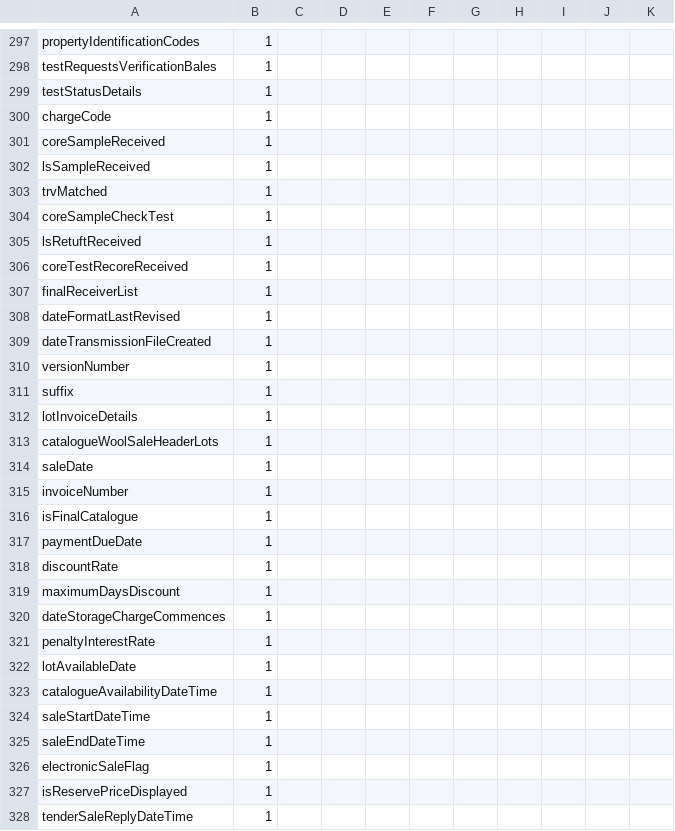
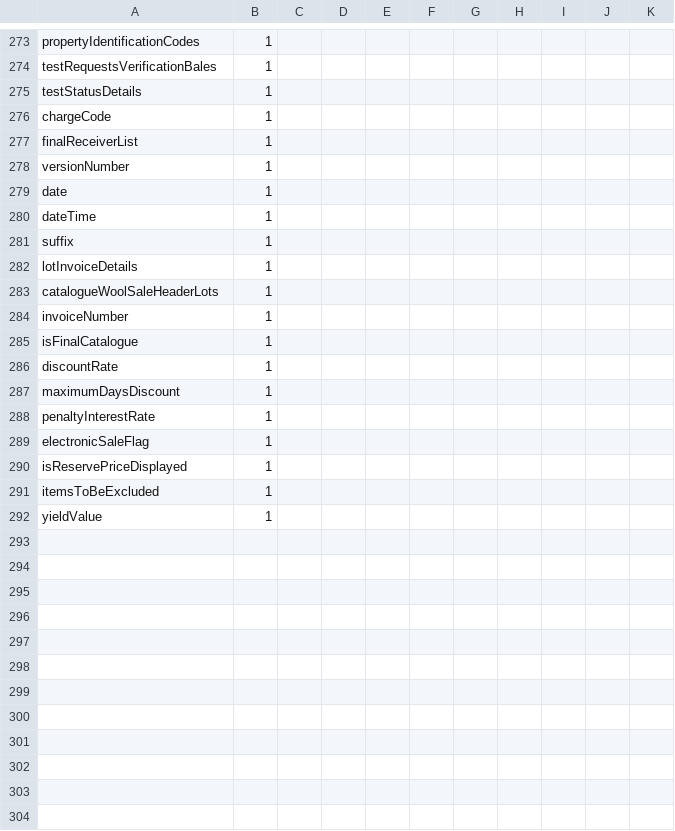
Before and after one commit to WIEDPUG/wiedpug, a CSV file: data.csv, drawn as a sheet; only a part is shown, gaps mark what is left out; the shorter side is filled out with more unchanged rows; removed rows and columns are numbered as before the commit, all else as after; the diff covers the shown part only; the diff names each change by its address in the sheet, - before the commit and + after, or states it on an @@ line.

```diff
--- a/data.csv
+++ b/data.csv
-row 301: coreSampleReceived | 1
-row 302: lsSampleReceived | 1
-row 303: trvMatched | 1
-row 304: coreSampleCheckTest | 1
-row 305: lsRetuftReceived | 1
-row 306: coreTestRecoreReceived | 1
-row 308: dateFormatLastRevised | 1
-row 309: dateTransmissionFileCreated | 1
+row 279: date | 1
+row 280: dateTime | 1
-row 314: saleDate | 1
-row 317: paymentDueDate | 1
-row 320: dateStorageChargeCommences | 1
-row 322: lotAvailableDate | 1
-row 323: catalogueAvailabilityDateTime | 1
-row 324: saleStartDateTime | 1
-row 325: saleEndDateTime | 1
-row 328: tenderSaleReplyDateTime | 1
```
Also changed, not shown: 9 added rows, 34 removed rows, 1 moved row and 12 edited cells elsewhere in this file, 56 other files.
